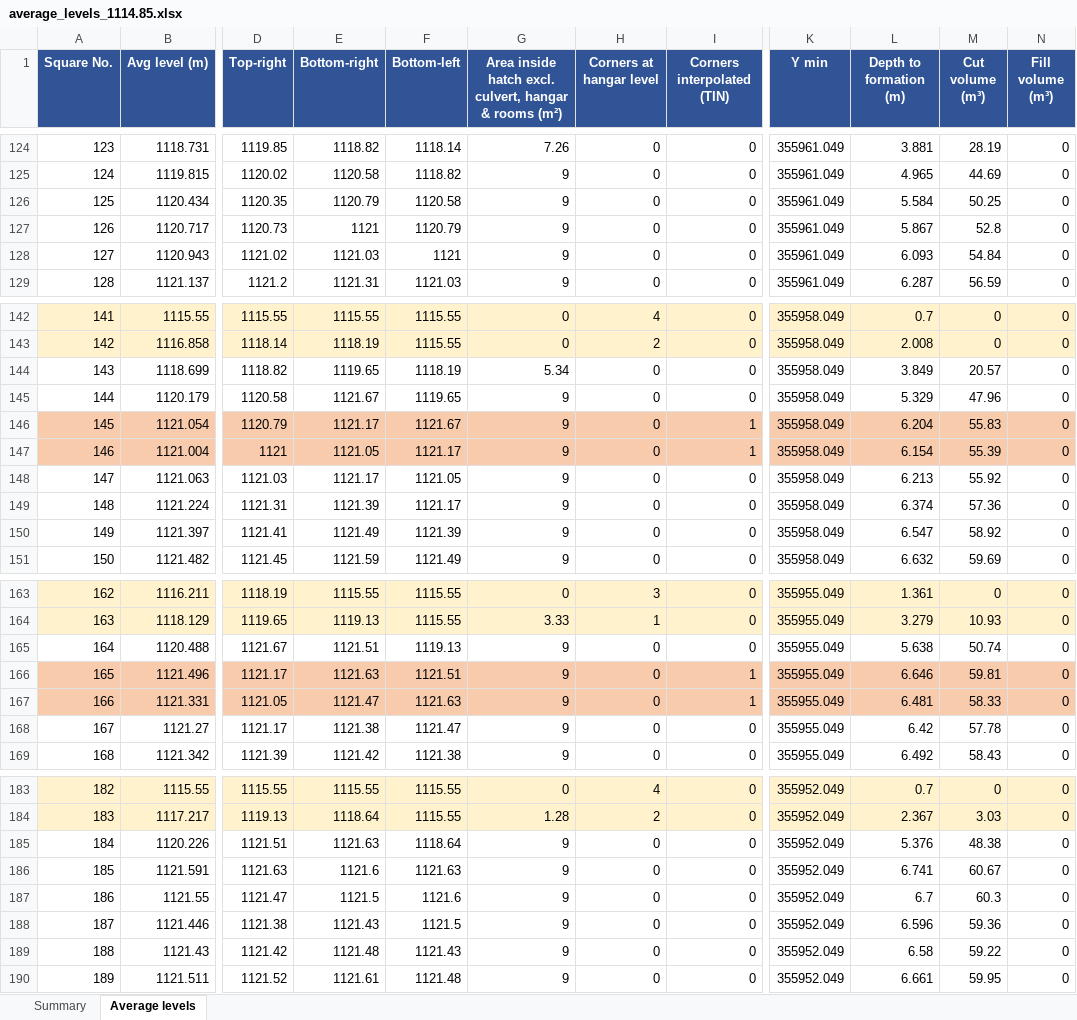
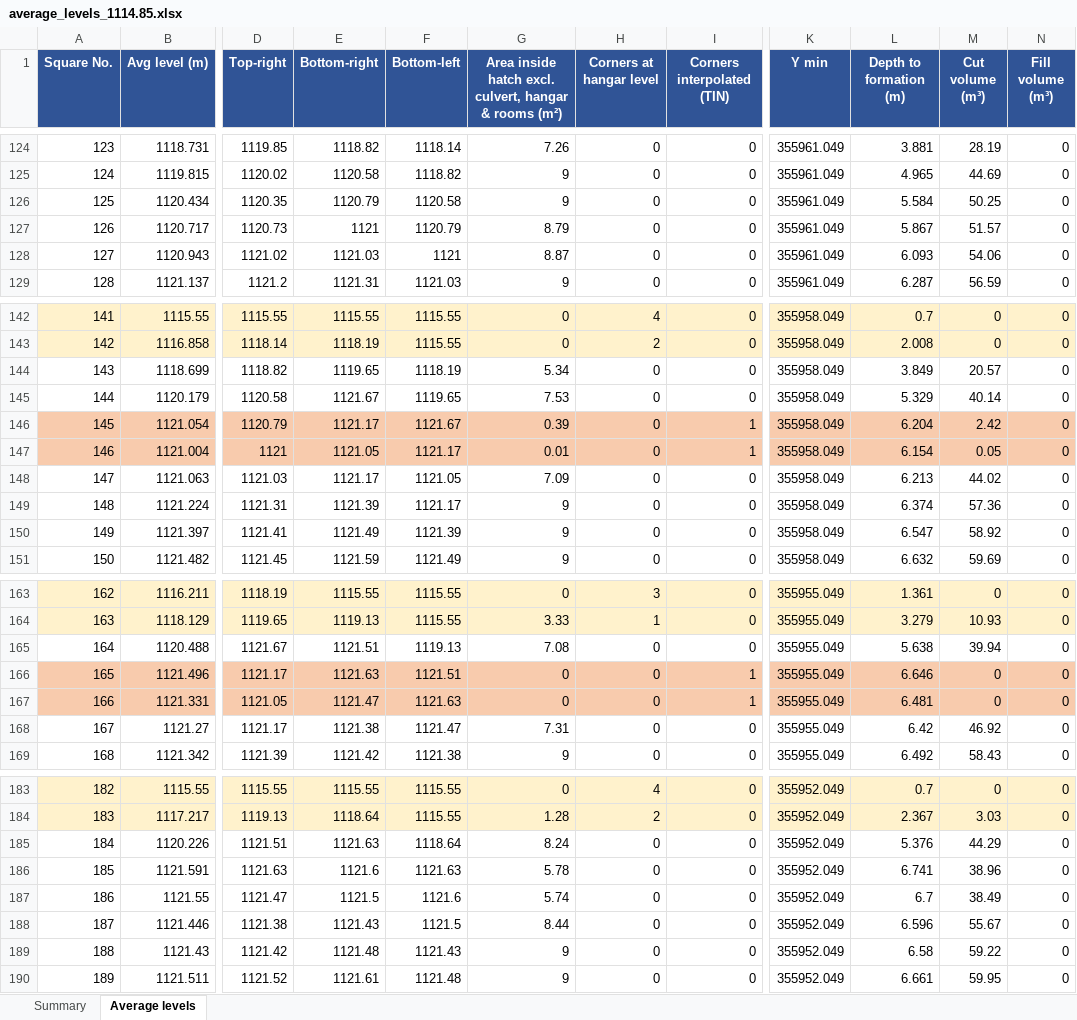
Before and after one commit to kbustanjicompany-cmd/MOHAMMED, an Excel workbook: average_levels_1114.85.xlsx, sheet Average levels, drawn as a sheet; only a part is shown, gaps mark what is left out; values as stored, in another font and other column widths than the file's, no borders; the diff covers the shown part only; the diff names each change by its address in the sheet, - before the commit and + after, or states it on an @@ line.

```diff
--- a/average_levels_1114.85.xlsx (sheet Average levels)
+++ b/average_levels_1114.85.xlsx (sheet Average levels)
-G127: 9
+G127: 8.79
-M127 (Cut volume (m³)): 52.8
+M127 (Cut volume (m³)): 51.57
-G128: 9
+G128: 8.87
-M128 (Cut volume (m³)): 54.84
+M128 (Cut volume (m³)): 54.06
-G145: 9
+G145: 7.53
-M145 (Cut volume (m³)): 47.96
+M145 (Cut volume (m³)): 40.14
-G146: 9
+G146: 0.39
-M146 (Cut volume (m³)): 55.83
+M146 (Cut volume (m³)): 2.42
-G147: 9
+G147: 0.01
-M147 (Cut volume (m³)): 55.39
+M147 (Cut volume (m³)): 0.05
-G148: 9
+G148: 7.09
-M148 (Cut volume (m³)): 55.92
+M148 (Cut volume (m³)): 44.02
-G165: 9
+G165: 7.08
-M165 (Cut volume (m³)): 50.74
+M165 (Cut volume (m³)): 39.94
-G166:G167: 9
+G166:G167: 0
-M166 (Cut volume (m³)): 59.81
+M166 (Cut volume (m³)): 0
-M167 (Cut volume (m³)): 58.33
+M167 (Cut volume (m³)): 0
-G168: 9
+G168: 7.31
-M168 (Cut volume (m³)): 57.78
+M168 (Cut volume (m³)): 46.92
-G185: 9
+G185: 8.24
-M185 (Cut volume (m³)): 48.38
+M185 (Cut volume (m³)): 44.29
-G186: 9
+G186: 5.78
-M186 (Cut volume (m³)): 60.67
+M186 (Cut volume (m³)): 38.96
-G187: 9
+G187: 5.74
-M187 (Cut volume (m³)): 60.3
+M187 (Cut volume (m³)): 38.49
-G188: 9
+G188: 8.44
-M188 (Cut volume (m³)): 59.36
+M188 (Cut volume (m³)): 55.67
```
Also changed, not shown: 3 edited cells elsewhere in this sheet, sheet Summary, area2_levels.xlsx, average_levels_1113.xlsx, 13 other files.
